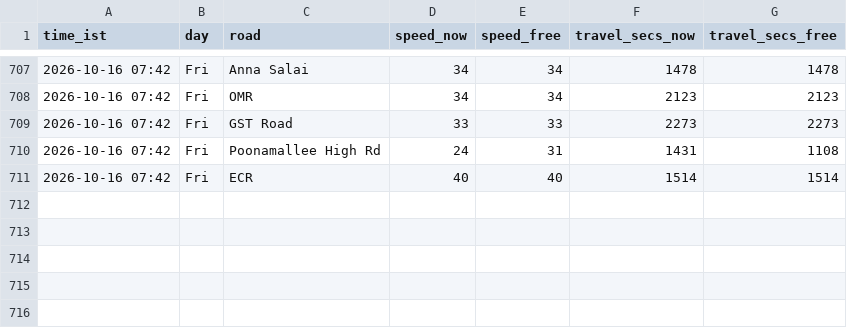
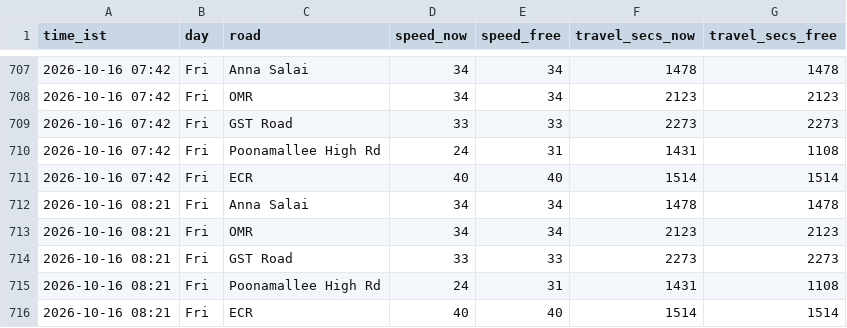
Before and after one commit to kannacodrex/chennai-traffic, a CSV file: data/readings.csv, drawn as a sheet; only a part is shown, gaps mark what is left out.

Commit message:
Add readings

```diff
--- a/data/readings.csv
+++ b/data/readings.csv
@@ -711 +711,6 @@ time_ist,day,road,speed_now,speed_free,travel_secs_now,travel_secs_free
 2026-10-16 07:42,Fri,ECR,40,40,1514,1514
+2026-10-16 08:21,Fri,Anna Salai,34,34,1478,1478
+2026-10-16 08:21,Fri,OMR,34,34,2123,2123
+2026-10-16 08:21,Fri,GST Road,33,33,2273,2273
+2026-10-16 08:21,Fri,Poonamallee High Rd,24,31,1431,1108
+2026-10-16 08:21,Fri,ECR,40,40,1514,1514
```
